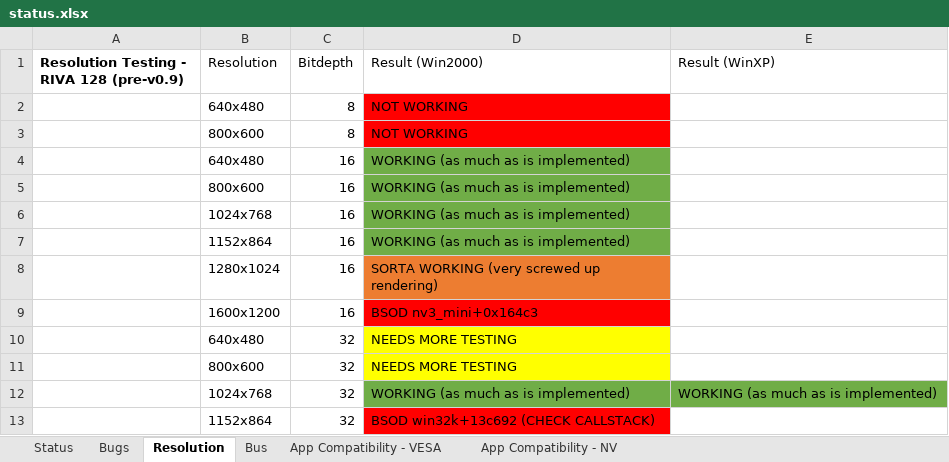
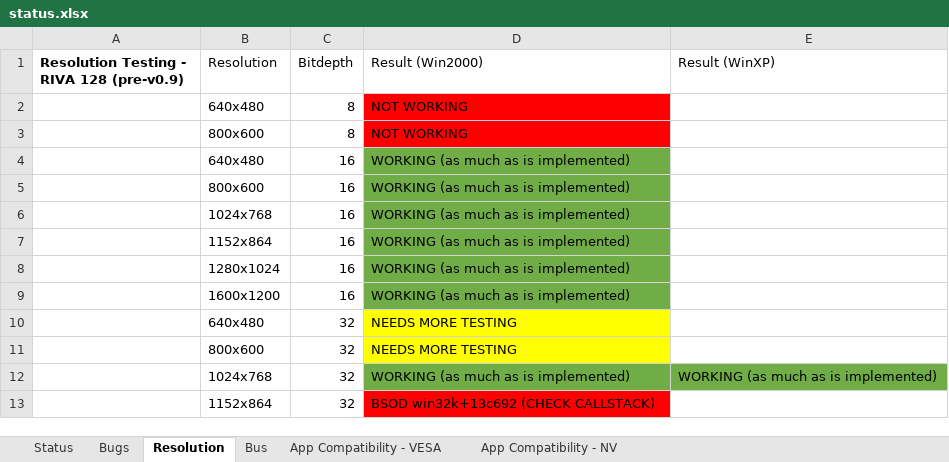
Before and after one commit to Palimbit/CoreMach, an Excel workbook: doc/nvidia_notes/status.xlsx, sheet Resolution, drawn as a sheet; values as stored, in another font and other column widths than the file's, no borders; the diff names each change by its address in the sheet, - before the commit and + after, or states it on an @@ line.

Commit message:
Fix framebuffer size with vertical resolution > 1024 by applying large screen bit even in NV mode

```diff
--- a/doc/nvidia_notes/status.xlsx (sheet Resolution)
+++ b/doc/nvidia_notes/status.xlsx (sheet Resolution)
-D8 (Result (Win2000)): SORTA WORKING (very screwed up rendering)
+D8 (Result (Win2000)): WORKING (as much as is implemented)
-D8 fill: #ED7D31
+D8 fill: #70AD47
-D9 (Result (Win2000)): BSOD nv3_mini+0x164c3
+D9 (Result (Win2000)): WORKING (as much as is implemented)
-D9 fill: #FF0000
+D9 fill: #70AD47
```
Also changed, not shown: sheet Status, 2 other files.
